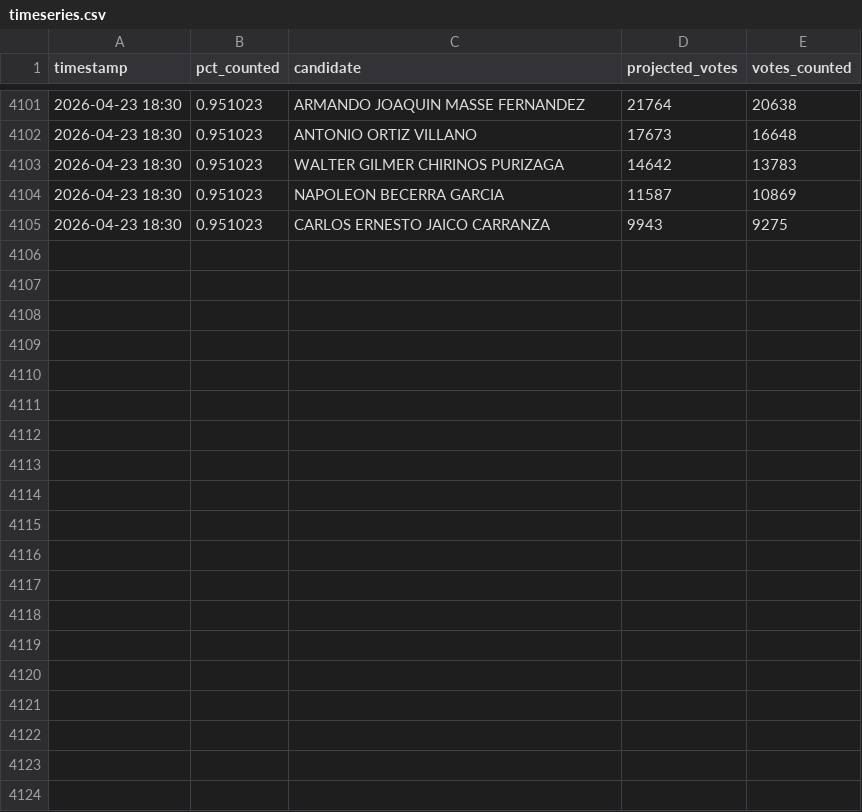
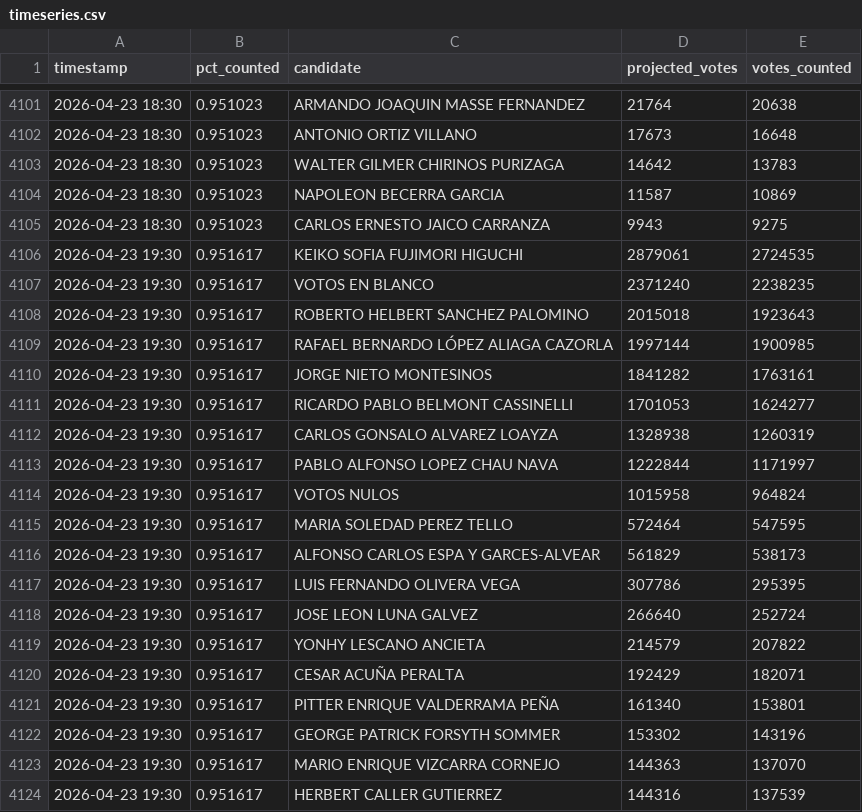
Before and after one commit to ikusij/ONPE-Monte-Carlo, a CSV file: timeseries.csv, drawn as a sheet; only a part is shown, gaps mark what is left out; the diff covers the shown part only.

```diff
--- a/timeseries.csv
+++ b/timeseries.csv
@@ -4105 +4105,20 @@ timestamp,pct_counted,candidate,projected_votes,votes_counted
 2026-04-23 18:30,0.951023,CARLOS ERNESTO JAICO CARRANZA,9943,9275
+2026-04-23 19:30,0.951617,KEIKO SOFIA FUJIMORI HIGUCHI,2879061,2724535
+2026-04-23 19:30,0.951617,VOTOS EN BLANCO,2371240,2238235
+2026-04-23 19:30,0.951617,ROBERTO HELBERT SANCHEZ PALOMINO,2015018,1923643
+2026-04-23 19:30,0.951617,RAFAEL BERNARDO LÓPEZ ALIAGA CAZORLA,1997144,1900985
+2026-04-23 19:30,0.951617,JORGE NIETO MONTESINOS,1841282,1763161
+2026-04-23 19:30,0.951617,RICARDO PABLO BELMONT CASSINELLI,1701053,1624277
+2026-04-23 19:30,0.951617,CARLOS GONSALO ALVAREZ LOAYZA,1328938,1260319
+2026-04-23 19:30,0.951617,PABLO ALFONSO LOPEZ CHAU NAVA,1222844,1171997
+2026-04-23 19:30,0.951617,VOTOS NULOS,1015958,964824
+2026-04-23 19:30,0.951617,MARIA SOLEDAD PEREZ TELLO,572464,547595
+2026-04-23 19:30,0.951617,ALFONSO CARLOS ESPA Y GARCES-ALVEAR,561829,538173
+2026-04-23 19:30,0.951617,LUIS FERNANDO OLIVERA VEGA,307786,295395
+2026-04-23 19:30,0.951617,JOSE LEON LUNA GALVEZ,266640,252724
+2026-04-23 19:30,0.951617,YONHY LESCANO ANCIETA,214579,207822
+2026-04-23 19:30,0.951617,CESAR ACUÑA PERALTA,192429,182071
+2026-04-23 19:30,0.951617,PITTER ENRIQUE VALDERRAMA PEÑA,161340,153801
+2026-04-23 19:30,0.951617,GEORGE PATRICK FORSYTH SOMMER,153302,143196
+2026-04-23 19:30,0.951617,MARIO ENRIQUE VIZCARRA CORNEJO,144363,137070
+2026-04-23 19:30,0.951617,HERBERT CALLER GUTIERREZ,144316,137539
```
Also changed, not shown: 19 added rows elsewhere in this file, 1 other file.
